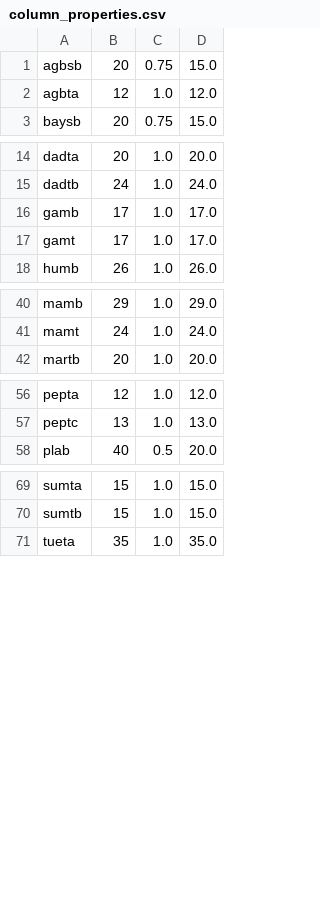
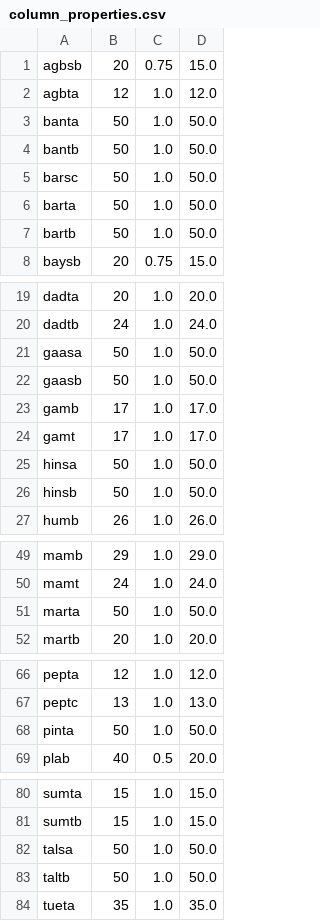
Before and after one commit to dynatech/updews-pycodes-forked, a CSV file: Data Analysis/column_properties.csv, drawn as a sheet; only a part is shown, gaps mark what is left out.

Commit message:
- modified: Data Analysis/GroundDataAlert.py, Data Analysis/read_plot_DRSsql.py

```diff
--- a/Data Analysis/column_properties.csv
+++ b/Data Analysis/column_properties.csv
@@ -2,2 +2,7 @@ agbsb,20,0.75,15.0
 agbta,12,1.0,12.0
+banta,50,1.0,50.0
+bantb,50,1.0,50.0
+barsc,50,1.0,50.0
+barta,50,1.0,50.0
+bartb,50,1.0,50.0
 baysb,20,0.75,15.0
@@ -15,4 +20,8 @@ dadta,20,1.0,20.0
 dadtb,24,1.0,24.0
+gaasa,50,1.0,50.0
+gaasb,50,1.0,50.0
 gamb,17,1.0,17.0
 gamt,17,1.0,17.0
+hinsa,50,1.0,50.0
+hinsb,50,1.0,50.0
 humb,26,1.0,26.0
@@ -41,2 +50,3 @@ mamb,29,1.0,29.0
 mamt,24,1.0,24.0
+marta,50,1.0,50.0
 martb,20,1.0,20.0
@@ -57,2 +67,3 @@ pepta,12,1.0,12.0
 peptc,13,1.0,13.0
+pinta,50,1.0,50.0
 plab,40,0.5,20.0
@@ -70,2 +81,4 @@ sumta,15,1.0,15.0
 sumtb,15,1.0,15.0
+talsa,50,1.0,50.0
+taltb,50,1.0,50.0
 tueta,35,1.0,35.0
```
Also changed, not shown: 5 other files.
